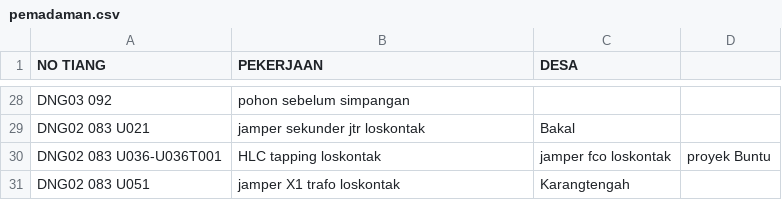
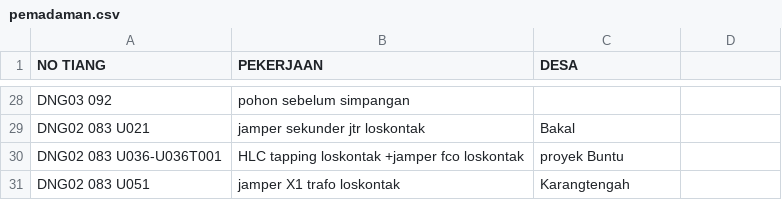
Before and after one commit to zaidhidayat/web, a CSV file: assets/pemadaman.csv, drawn as a sheet; only a part is shown, gaps mark what is left out.

Commit message:
Update pemadaman.csv

```diff
--- a/assets/pemadaman.csv
+++ b/assets/pemadaman.csv
@@ -29,3 +29,3 @@ DNG03 092,pohon sebelum simpangan,
 DNG02 083 U021, jamper sekunder jtr loskontak, Bakal
-DNG02 083 U036-U036T001, HLC tapping loskontak, jamper fco loskontak, proyek Buntu
+DNG02 083 U036-U036T001, HLC tapping loskontak +jamper fco loskontak, proyek Buntu
 DNG02 083 U051, jamper X1 trafo loskontak, Karangtengah
```
